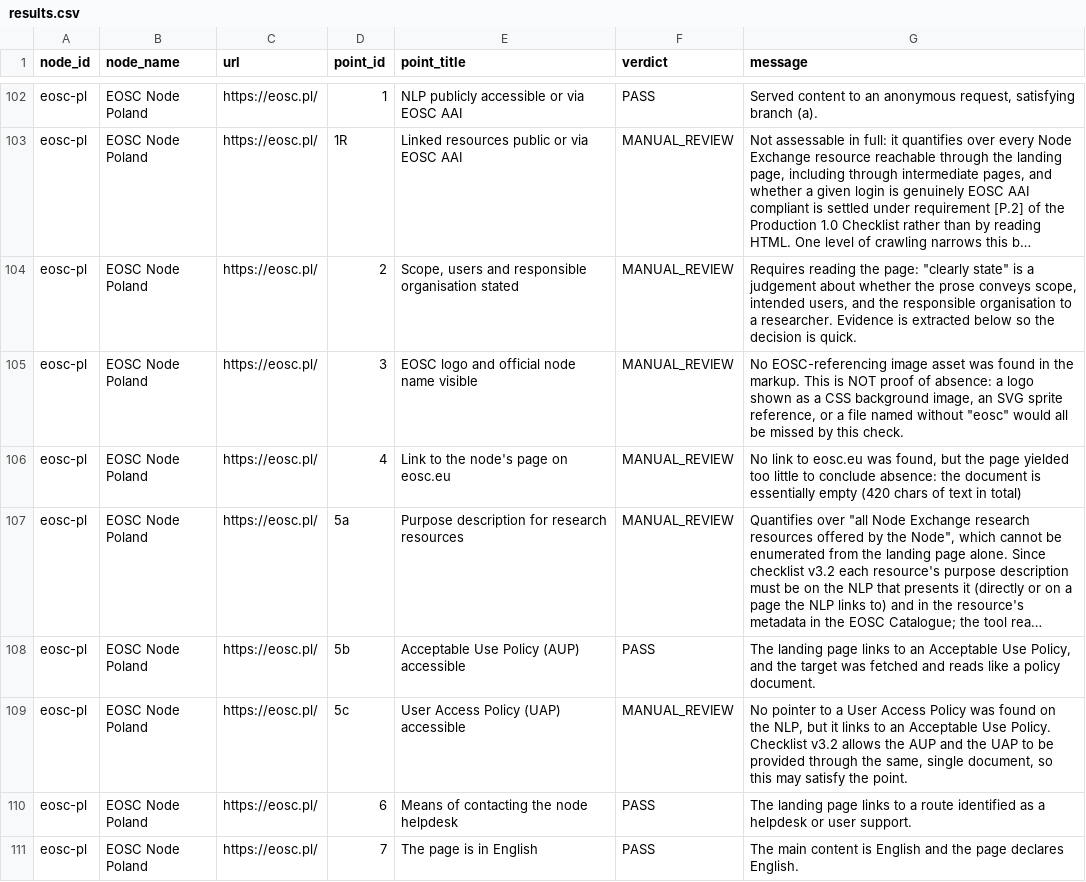
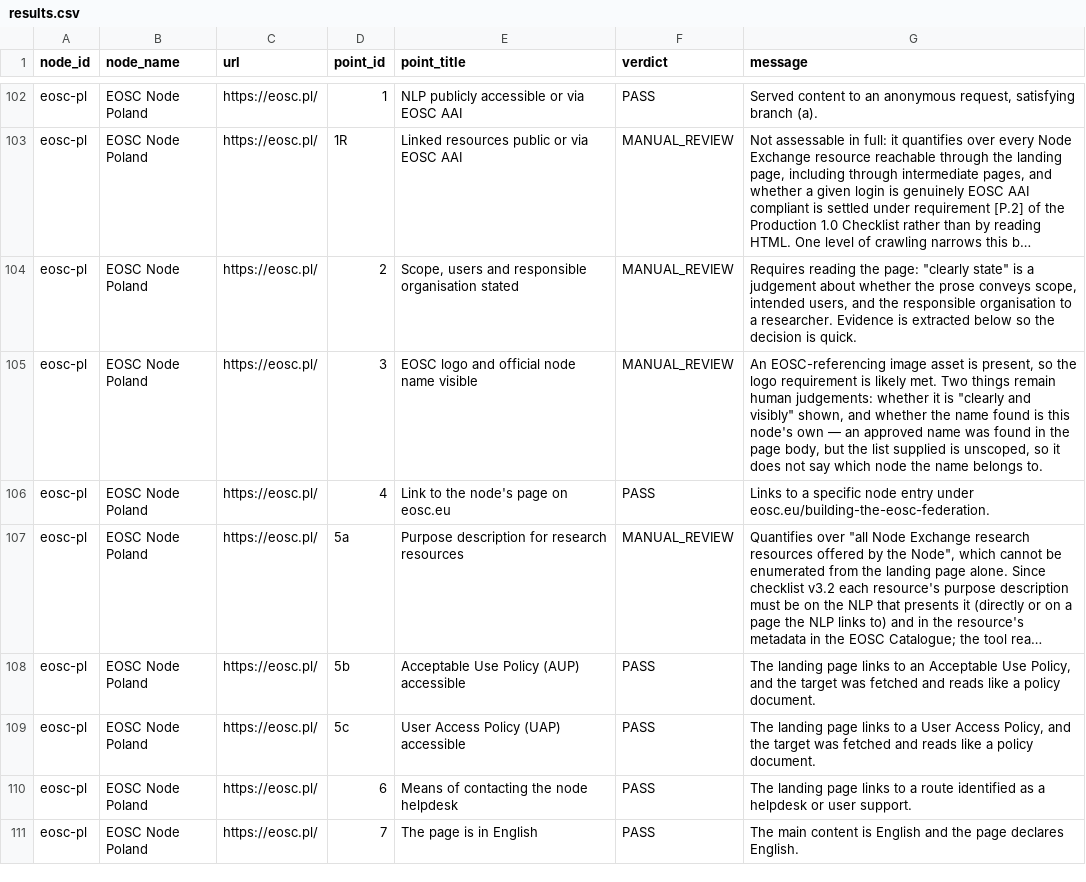
Before and after one commit to marioreale/eosc-basic-compliance, a CSV file: results/results.csv, drawn as a sheet; only a part is shown, gaps mark what is left out; long unchanged cells end in …; the diff names each change by its address in the sheet, - before the commit and + after, or states it on an @@ line.

Commit message:
Publish run web-27 (depth 2, re-issued checklist v3.2, 69/0/61 at both depths, 109 requests): still no FAIL; Poland's page rendered in full again, so point 4 passes again and 5c passes through a new User Access Policy link (to its privacy policy page, to be confirmed by a reviewer); GÉANT behind the Cloudflare challenge; names masked as before plus the photo captions on Poland's page, CERN screenshot mask redrawn at the attribution's new position; names test expects eight matches; docs and Word/PDF guides updated

```diff
--- a/results/results.csv
+++ b/results/results.csv
-G105 (message): No EOSC-referencing image asset was found in the markup. This is NOT proof of absence: a logo shown as a CSS background image, an SVG sprite reference, or a file named without "eosc" would all be missed by this check.
+G105 (message): An EOSC-referencing image asset is present, so the logo requirement is likely met. Two things remain human judgements: whether it is "clearly and visibly" shown, and whether the name found is this node's own — an approved name was found in the page body, but the list supplied is unscoped, so it does not say which node the name belongs to.
-F106 (verdict): MANUAL_REVIEW
+F106 (verdict): PASS
-G106 (message): No link to eosc.eu was found, but the page yielded too little to conclude absence: the document is essentially empty (420 chars of text in total)
+G106 (message): Links to a specific node entry under eosc.eu/building-the-eosc-federation.
-F109 (verdict): MANUAL_REVIEW
+F109 (verdict): PASS
-G109 (message): No pointer to a User Access Policy was found on the NLP, but it links to an Acceptable Use Policy. Checklist v3.2 allows the AUP and the UAP to be provided through the same, single document, so this may satisfy the point.
+G109 (message): The landing page links to a User Access Policy, and the target was fetched and reads like a policy document.
```
Also changed, not shown: 34 other files.
